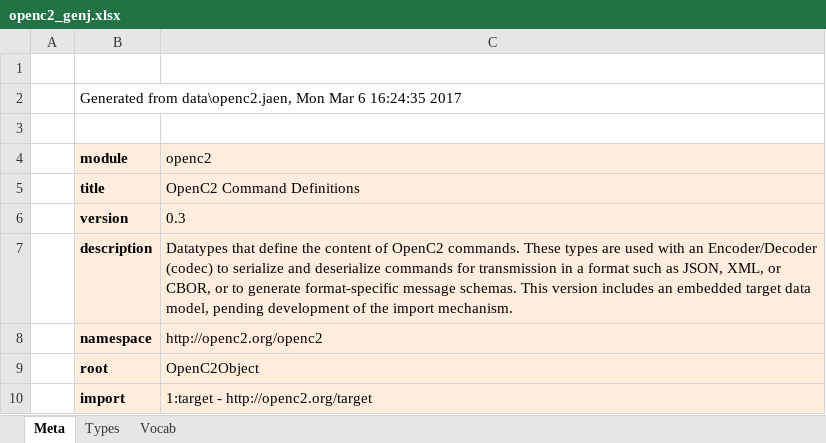
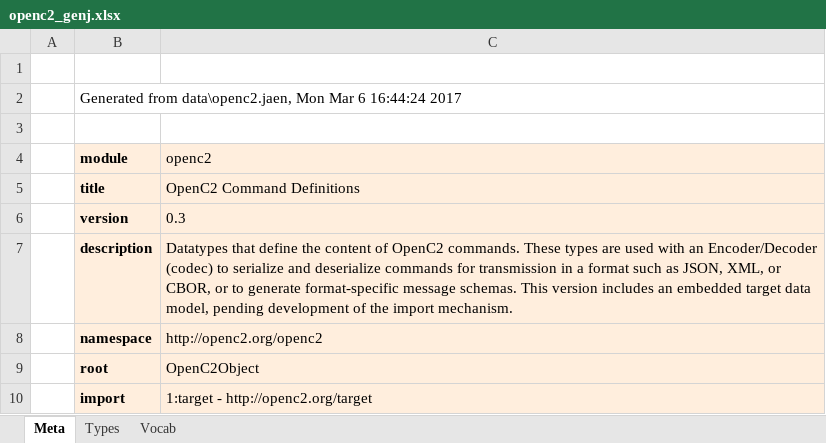
Before and after one commit to oasis-open/openc2-jadn-software, an Excel workbook: data_gen/openc2_genj.xlsx, sheet Meta, drawn as a sheet; values as stored, in another font and other column widths than the file's, no borders; the diff names each change by its address in the sheet, - before the commit and + after, or states it on an @@ line.

```diff
--- a/data_gen/openc2_genj.xlsx (sheet Meta)
+++ b/data_gen/openc2_genj.xlsx (sheet Meta)
-B2 (module): …Mar 6 16:24:35 2017
+B2 (module): …Mar 6 16:44:24 2017
```
Also changed, not shown: sheet Types, docs/targets.xlsx, 6 other files.
